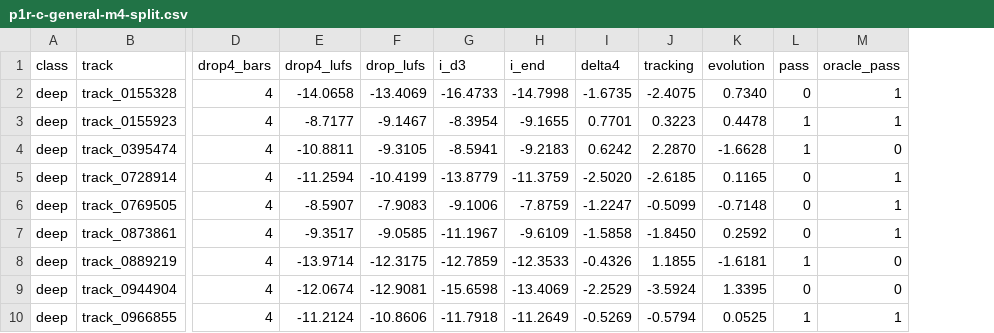
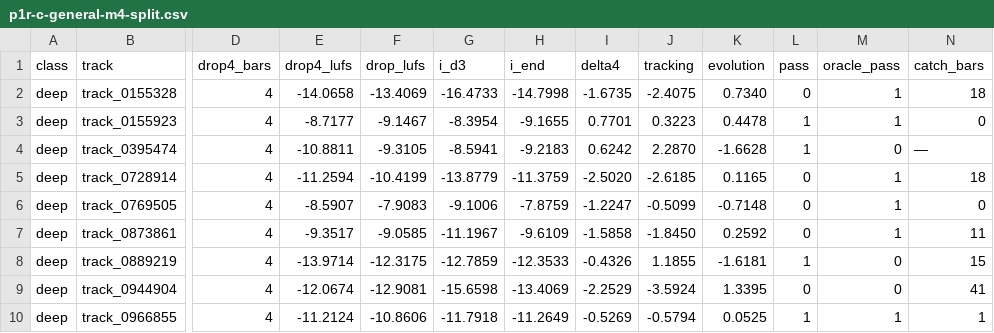
Before and after one commit to Maxsong-0/Celadon, a CSV file: docs/validation/2026-10-02-T048-phase1/P1R/replay/p1r-c-general-m4-split.csv, drawn as a sheet; only a part is shown, gaps mark what is left out; the diff names each change by its address in the sheet, - before the commit and + after, or states it on an @@ line.

```diff
--- a/docs/validation/2026-10-02-T048-phase1/P1R/replay/p1r-c-general-m4-split.csv
+++ b/docs/validation/2026-10-02-T048-phase1/P1R/replay/p1r-c-general-m4-split.csv
+column N (catch_bars), rows 2-10: 18 | 0 | — | 18 | 0 | 11 | 15 | 41 | 1
```
Also changed, not shown: docs/validation/2026-10-02-T048-phase1/P1R/replay/p1r-c-default-m4-split.csv, docs/validation/2026-10-02-T048-phase1/P1R/replay/p1r-default-m4-split.csv, 21 other files.
